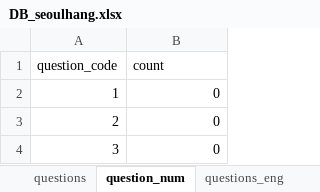
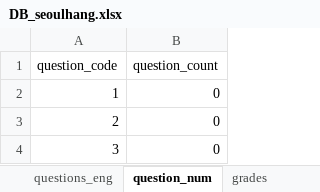
Before and after one commit to jhpark426/seoulhang_server, an Excel workbook: app/import/DB_seoulhang.xlsx, sheet question_num, drawn as a sheet; only a part is shown; values as stored, in another font and other column widths than the file's, no borders; the diff names each change by its address in the sheet, - before the commit and + after, or states it on an @@ line.

```diff
--- a/app/import/DB_seoulhang.xlsx (sheet question_num)
+++ b/app/import/DB_seoulhang.xlsx (sheet question_num)
@@ sheet tab order changed: questions_eng | question_num | grades @@
-B1: count
+B1: question_count
```
Also changed, not shown: sheet questions, sheet questions_eng, app/import/DB_seoulhang_backup.xlsx, 2 other files.
